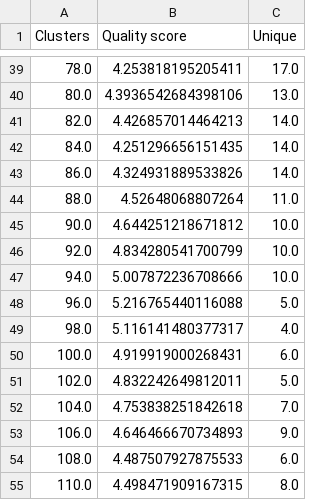
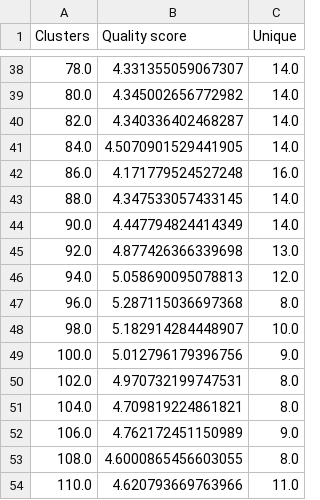
Before and after one commit to luquelab/pyCapsid, a CSV file: docs/gallery/1za7_pyCapsid_report/figures/cluster_quality/cluster_quality.csv, drawn as a sheet; only a part is shown, gaps mark what is left out; the diff covers the shown part only.

```diff
--- a/docs/gallery/1za7_pyCapsid_report/figures/cluster_quality/cluster_quality.csv
+++ b/docs/gallery/1za7_pyCapsid_report/figures/cluster_quality/cluster_quality.csv
@@ -39,17 +38,17 @@ Clusters,Quality score,Unique
-78.0,4.253818195205411,17.0
-80.0,4.3936542684398106,13.0
-82.0,4.426857014464213,14.0
-84.0,4.251296656151435,14.0
-86.0,4.324931889533826,14.0
-88.0,4.52648068807264,11.0
-90.0,4.644251218671812,10.0
-92.0,4.834280541700799,10.0
-94.0,5.007872236708666,10.0
-96.0,5.216765440116088,5.0
-98.0,5.116141480377317,4.0
-100.0,4.919919000268431,6.0
-102.0,4.832242649812011,5.0
-104.0,4.753838251842618,7.0
-106.0,4.646466670734893,9.0
-108.0,4.487507927875533,6.0
-110.0,4.498471909167315,8.0
+78.0,4.331355059067307,14.0
+80.0,4.345002656772982,14.0
+82.0,4.340336402468287,14.0
+84.0,4.5070901529441905,14.0
+86.0,4.171779524527248,16.0
+88.0,4.347533057433145,14.0
+90.0,4.447794824414349,14.0
+92.0,4.877426366339698,13.0
+94.0,5.058690095078813,12.0
+96.0,5.287115036697368,8.0
+98.0,5.182914284448907,10.0
+100.0,5.012796179396756,9.0
+102.0,4.970732199747531,8.0
+104.0,4.709819224861821,8.0
+106.0,4.762172451150989,9.0
+108.0,4.6000865456603055,8.0
+110.0,4.620793669763966,11.0
```
Also changed, not shown: 1 removed row and 144 edited cells elsewhere in this file, docs/gallery/1za7_pyCapsid_report/pyCapsid_key_results.csv, 25 other files.
